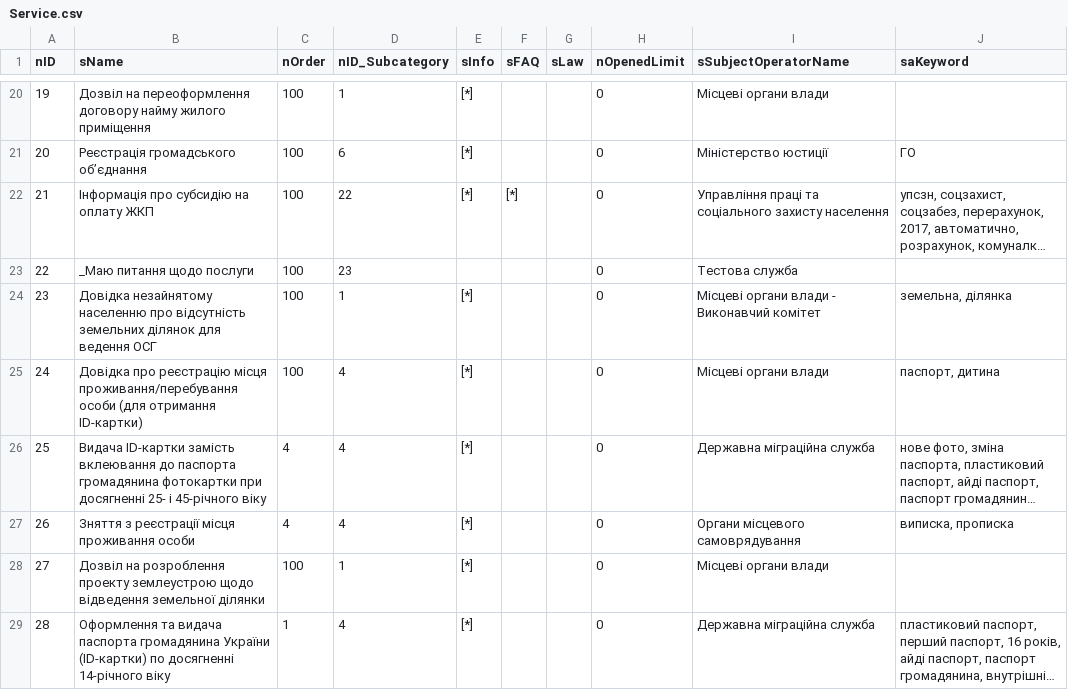
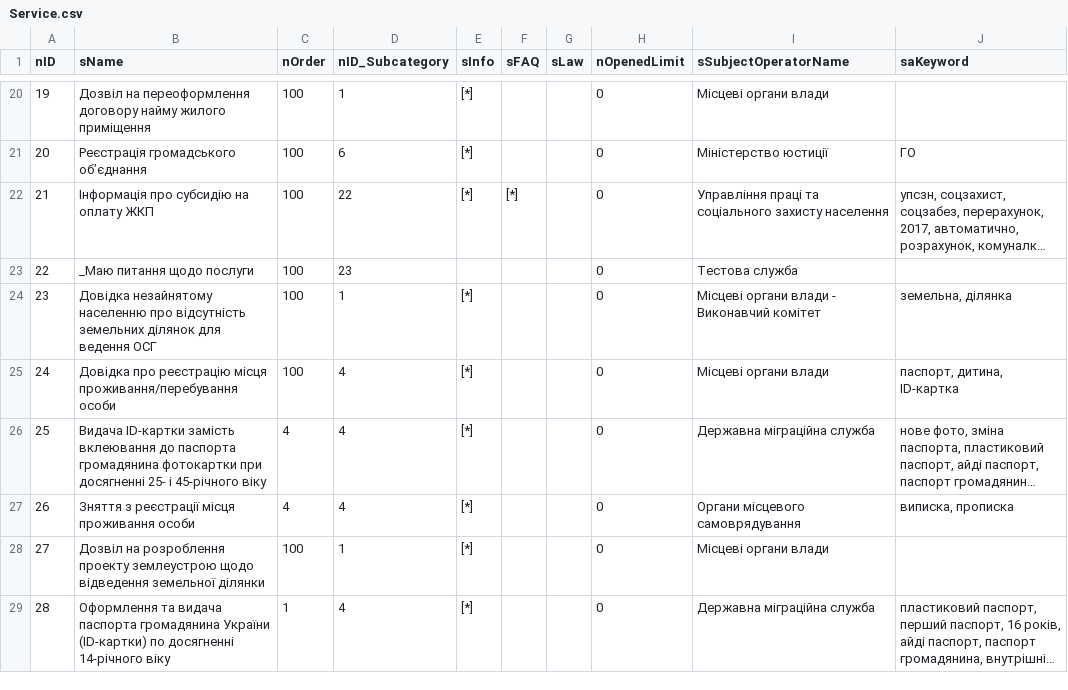
Before and after one commit to iGov-UA/iGov_Data, a CSV file: wf-central/src/main/resources/data/iGov/Service.csv, drawn as a sheet; only a part is shown, gaps mark what is left out; long unchanged cells end in …; the diff names each change by its address in the sheet, - before the commit and + after, or states it on an @@ line.

Commit message:
upd

```diff
--- a/wf-central/src/main/resources/data/iGov/Service.csv
+++ b/wf-central/src/main/resources/data/iGov/Service.csv
-B25 (sName): …проживання/перебування особи (для отримання ID-картки)
+B25 (sName): …проживання/перебування особи
-J25 (saKeyword): паспорт, дитина
+J25 (saKeyword): паспорт, дитина, ID-картка
```
